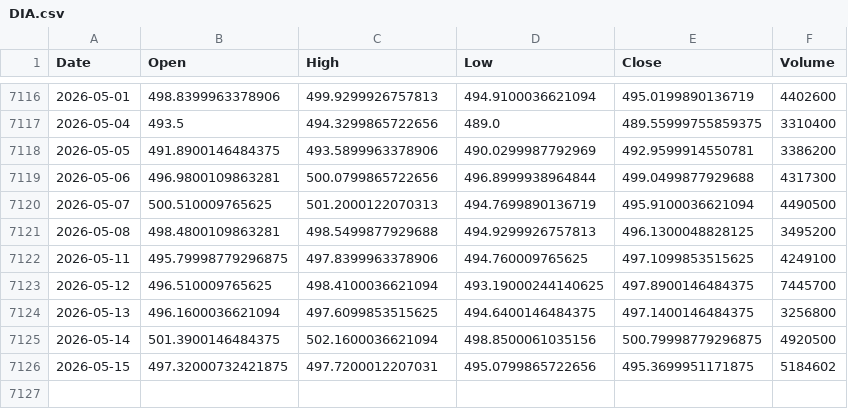
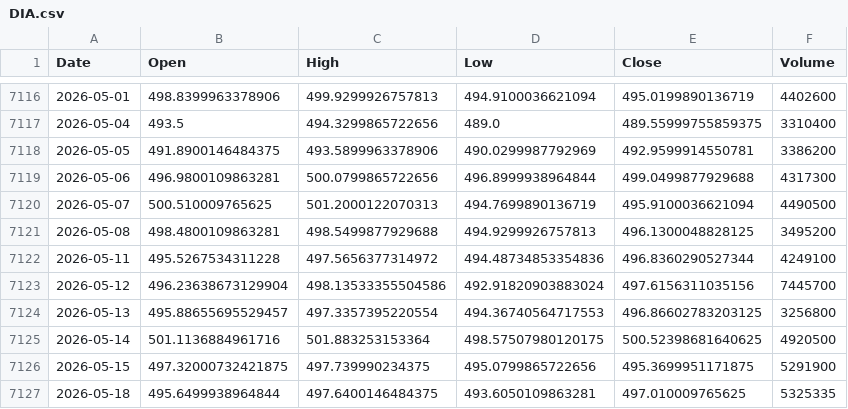
Before and after one commit to kittycapital/etf_fund_flow, a CSV file: data/prices/DIA.csv, drawn as a sheet; only a part is shown, gaps mark what is left out.

```diff
--- a/data/prices/DIA.csv
+++ b/data/prices/DIA.csv
@@ -7121,6 +7121,7 @@ Date,Open,High,Low,Close,Volume
 2026-05-08,498.4800109863281,498.5499877929688,494.9299926757813,496.1300048828125,3495200
-2026-05-11,495.79998779296875,497.8399963378906,494.760009765625,497.1099853515625,4249100
-2026-05-12,496.510009765625,498.4100036621094,493.19000244140625,497.8900146484375,7445700
-2026-05-13,496.1600036621094,497.6099853515625,494.6400146484375,497.1400146484375,3256800
-2026-05-14,501.3900146484375,502.1600036621094,498.8500061035156,500.79998779296875,4920500
-2026-05-15,497.32000732421875,497.7200012207031,495.0799865722656,495.3699951171875,5184602
+2026-05-11,495.5267534311228,497.5656377314972,494.48734853354836,496.8360290527344,4249100
+2026-05-12,496.23638673129904,498.13533355504586,492.91820903883024,497.6156311035156,7445700
+2026-05-13,495.88655695529457,497.3357395220554,494.36740564717553,496.86602783203125,3256800
+2026-05-14,501.1136884961716,501.883253153364,498.57507980120175,500.52398681640625,4920500
+2026-05-15,497.32000732421875,497.739990234375,495.0799865722656,495.3699951171875,5291900
+2026-05-18,495.6499938964844,497.6400146484375,493.6050109863281,497.010009765625,5325335
```
Also changed, not shown: data/prices/EWZ.csv, data/prices/INDA.csv, 47 other files.
